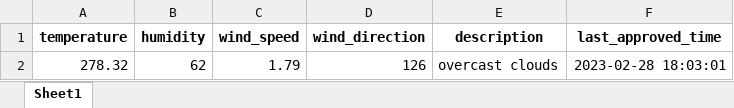
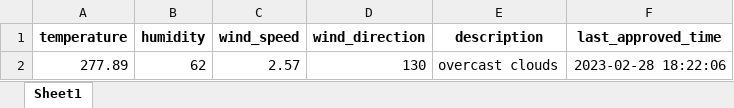
Before and after one commit to 13w13/test, an Excel workbook: weather_forecast.xlsx, sheet Sheet1, drawn as a sheet; values as stored, in another font and other column widths than the file's, no borders; removed rows and columns are numbered as before the commit, all else as after; the diff names each change by its address in the sheet, - before the commit and + after, or states it on an @@ line.

Commit message:
Update weather forecast

```diff
--- a/weather_forecast.xlsx (sheet Sheet1)
+++ b/weather_forecast.xlsx (sheet Sheet1)
-row 2: 278.32 | 62 | 1.79 | 126 | overcast clouds | 2023-02-28 18:03:01
+row 2: 277.89 | 62 | 2.57 | 130 | overcast clouds | 2023-02-28 18:22:06
```
